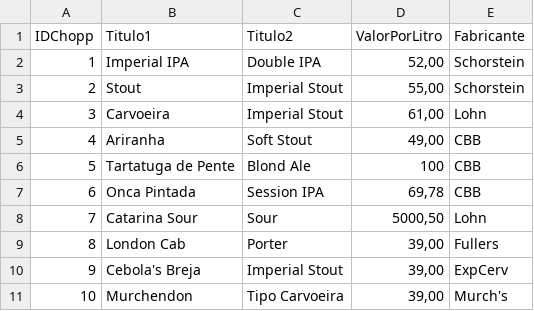
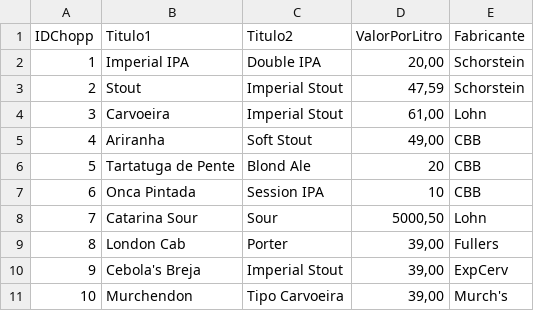
Before and after one commit to murchelon/MarSidFla, a CSV file: BancoDados/Raiz do SD - Copiar o que estiver DENTRO desta pasta para a raiz do SD/CB/BD/Chopp/Chopps.csv, drawn as a sheet.

Commit message:
Versao atual para testes de curva

```diff
--- a/BancoDados/Raiz do SD - Copiar o que estiver DENTRO desta pasta para a raiz do SD/CB/BD/Chopp/Chopps.csv
+++ b/BancoDados/Raiz do SD - Copiar o que estiver DENTRO desta pasta para a raiz do SD/CB/BD/Chopp/Chopps.csv
@@ -1,8 +1,8 @@
 IDChopp;Titulo1;Titulo2;ValorPorLitro;Fabricante
-1;Imperial IPA;Double IPA;52,00;Schorstein
-2;Stout;Imperial Stout;55,00;Schorstein
+1;Imperial IPA;Double IPA;20,00;Schorstein
+2;Stout;Imperial Stout;47,59;Schorstein
 3;Carvoeira;Imperial Stout;61,00;Lohn
 4;Ariranha;Soft Stout;49,00;CBB
-5;Tartatuga de Pente;Blond Ale;100;CBB
-6;Onca Pintada;Session IPA;69,78;CBB
+5;Tartatuga de Pente;Blond Ale;20;CBB
+6;Onca Pintada;Session IPA;10;CBB
 7;Catarina Sour;Sour;5000,50;Lohn
```
Also changed, not shown: 4 other files.
